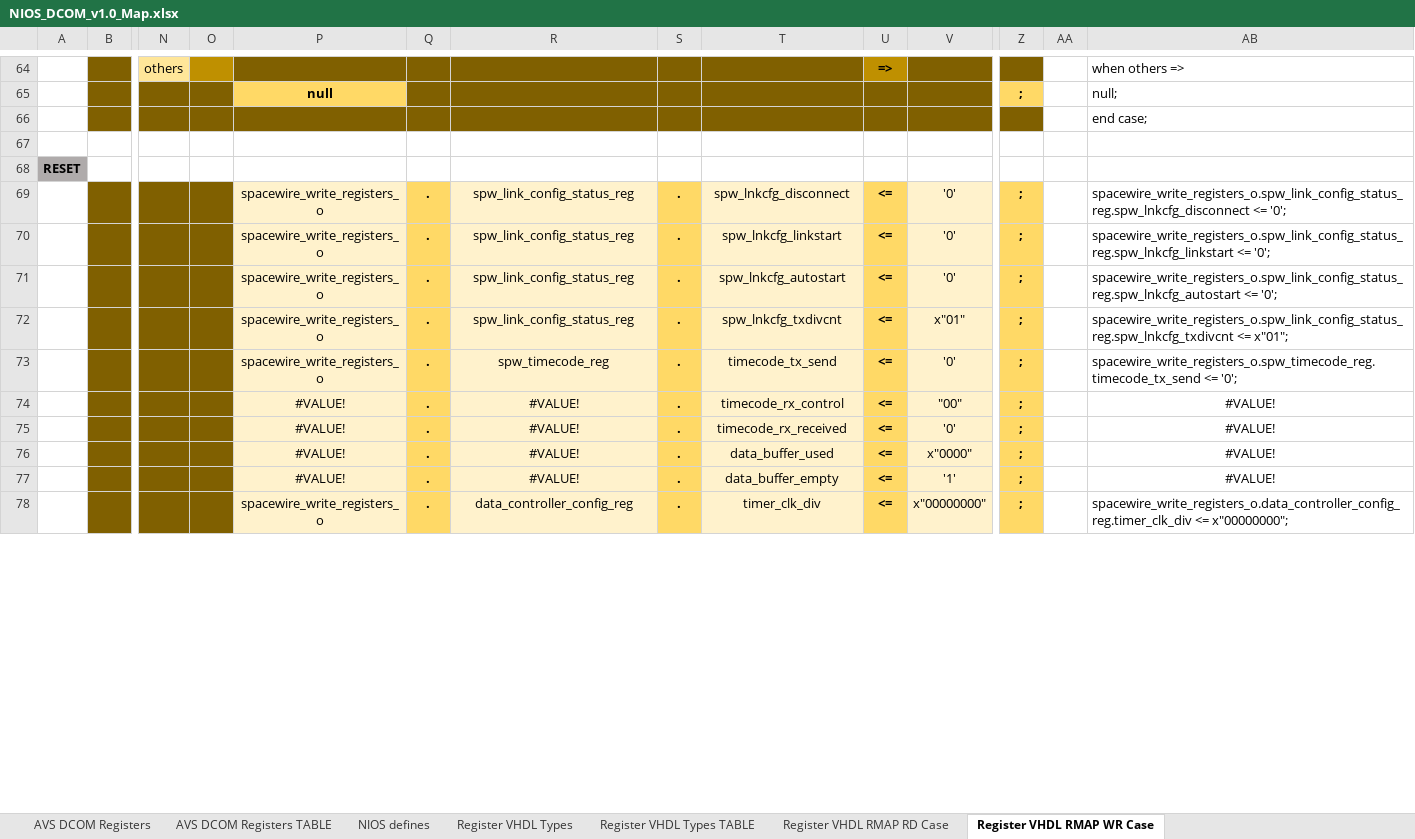
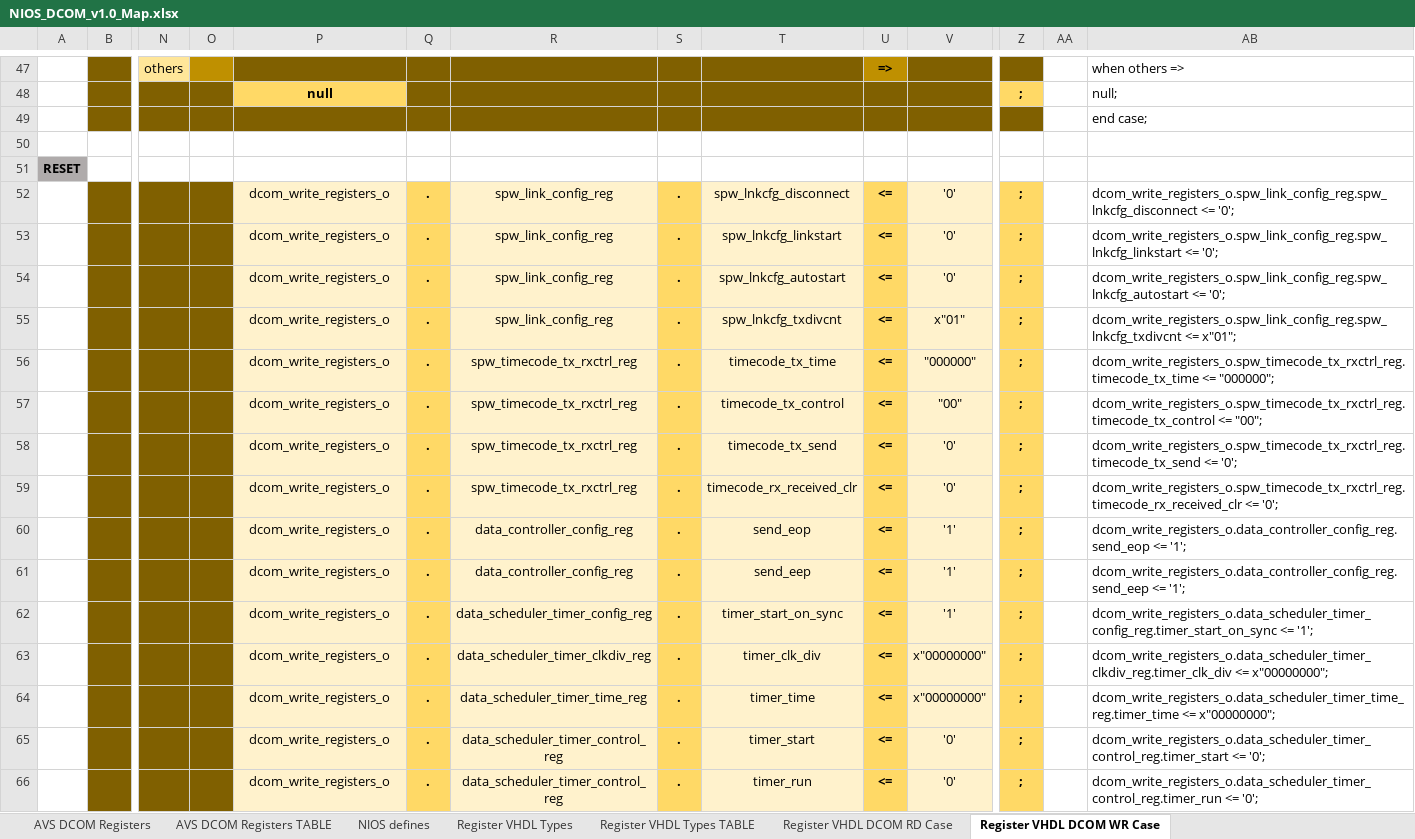
Before and after one commit to NSEE/SimuCam_Development_Data_Transmission, an Excel workbook: FPGA_Developments/Dumb_COM_Module/References/NIOS_DCOM_v1.0_Map.xlsx, sheet Register VHDL DCOM WR Case, drawn as a sheet; only a part is shown, gaps mark what is left out; values as stored, in another font and other column widths than the file's, no borders; removed rows and columns are numbered as before the commit, all else as after; rows hold the shown columns only; the diff covers the shown part only; the diff names each change by its address in the sheet, - before the commit and + after, or states it on an @@ line.

Commit message:
Finished DCOM register map

```diff
--- a/FPGA_Developments/Dumb_COM_Module/References/NIOS_DCOM_v1.0_Map.xlsx (sheet Register VHDL DCOM WR Case)
+++ b/FPGA_Developments/Dumb_COM_Module/References/NIOS_DCOM_v1.0_Map.xlsx (sheet Register VHDL DCOM WR Case)
-sheet tab: Register VHDL RMAP RD Case
+sheet tab: Register VHDL DCOM RD Case
-sheet tab: Register VHDL RMAP WR Case
+sheet tab: Register VHDL DCOM WR Case
-P52:P55: spacewire_write_registers_o
+P52:P55: dcom_write_registers_o
-R52:R55: spw_link_config_status_reg
+R52:R55: spw_link_config_reg
-AB52: spacewire_write_registers_o.spw_link_config_status_reg.spw_lnkcfg_disconnect <= '0';
+AB52: dcom_write_registers_o.spw_link_config_reg.spw_lnkcfg_disconnect <= '0';
-AB53: spacewire_write_registers_o.spw_link_config_status_reg.spw_lnkcfg_linkstart <= '0';
+AB53: dcom_write_registers_o.spw_link_config_reg.spw_lnkcfg_linkstart <= '0';
-AB54: spacewire_write_registers_o.spw_link_config_status_reg.spw_lnkcfg_autostart <= '0';
+AB54: dcom_write_registers_o.spw_link_config_reg.spw_lnkcfg_autostart <= '0';
-AB55: spacewire_write_registers_o.spw_link_config_status_reg.spw_lnkcfg_txdivcnt <= x"01";
+AB55: dcom_write_registers_o.spw_link_config_reg.spw_lnkcfg_txdivcnt <= x"01";
+row 56:  |  |  |  | dcom_write_registers_o | . | spw_timecode_tx_rxctrl_reg | . | timecode_tx_time | <= | "000000" | ; |  | dcom_write_registers_o.spw_timecode_tx_rxctrl_reg.timecode_tx_time <= "000000";
+row 57:  |  |  |  | dcom_write_registers_o | . | spw_timecode_tx_rxctrl_reg | . | timecode_tx_control | <= | "00" | ; |  | dcom_write_registers_o.spw_timecode_tx_rxctrl_reg.timecode_tx_control <= "00";
-P58: spacewire_write_registers_o
+P58: dcom_write_registers_o
-R58: spw_timecode_reg
+R58: spw_timecode_tx_rxctrl_reg
-AB58: spacewire_write_registers_o.spw_timecode_reg.timecode_tx_send <= '0';
+AB58: dcom_write_registers_o.spw_timecode_tx_rxctrl_reg.timecode_tx_send <= '0';
-row 74:  |  |  |  | #VALUE! | . | #VALUE! | . | timecode_rx_control | <= | "00" | ; |  | #VALUE!
-P59: #VALUE!
+P59: dcom_write_registers_o
-R59: #VALUE!
+R59: spw_timecode_tx_rxctrl_reg
-T59: timecode_rx_received
+T59: timecode_rx_received_clr
-AB59: #VALUE!
+AB59: dcom_write_registers_o.spw_timecode_tx_rxctrl_reg.timecode_rx_received_clr <= '0';
-AB59 alignment: center
+AB59 alignment: left
-row 76:  |  |  |  | #VALUE! | . | #VALUE! | . | data_buffer_used | <= | x"0000" | ; |  | #VALUE!
+row 60:  |  |  |  | dcom_write_registers_o | . | data_controller_config_reg | . | send_eop | <= | '1' | ; |  | dcom_write_registers_o.data_controller_config_reg.send_eop <= '1';
+row 61:  |  |  |  | dcom_write_registers_o | . | data_controller_config_reg | . | send_eep | <= | '1' | ; |  | dcom_write_registers_o.data_controller_config_reg.send_eep <= '1';
-P62: #VALUE!
+P62: dcom_write_registers_o
-R62: #VALUE!
+R62: data_scheduler_timer_config_reg
-T62: data_buffer_empty
+T62: timer_start_on_sync
-AB62: #VALUE!
+AB62: dcom_write_registers_o.data_scheduler_timer_config_reg.timer_start_on_sync <= '1';
-AB62 alignment: center
+AB62 alignment: left
-P63: spacewire_write_registers_o
+P63: dcom_write_registers_o
-R63: data_controller_config_reg
+R63: data_scheduler_timer_clkdiv_reg
-AB63: spacewire_write_registers_o.data_controller_config_reg.timer_clk_div <= x"00000000";
+AB63: dcom_write_registers_o.data_scheduler_timer_clkdiv_reg.timer_clk_div <= x"00000000";
+row 64:  |  |  |  | dcom_write_registers_o | . | data_scheduler_timer_time_reg | . | timer_time | <= | x"00000000" | ; |  | dcom_write_registers_o.data_scheduler_timer_time_reg.timer_time <= x"00000000";
+row 65:  |  |  |  | dcom_write_registers_o | . | data_scheduler_timer_control_reg | . | timer_start | <= | '0' | ; |  | dcom_write_registers_o.data_scheduler_timer_control_reg.timer_start <= '0';
+row 66:  |  |  |  | dcom_write_registers_o | . | data_scheduler_timer_control_reg | . | timer_run | <= | '0' | ; |  | dcom_write_registers_o.data_scheduler_timer_control_reg.timer_run <= '0';
```
Also changed, not shown: 23 added rows, 50 removed rows, 61 edited cells and cell formats elsewhere in this sheet, sheet Register VHDL Types, sheet Register VHDL DCOM RD Case, sheet Register VHDL Types TABLE, formulas that keep their value, 1 other file.
